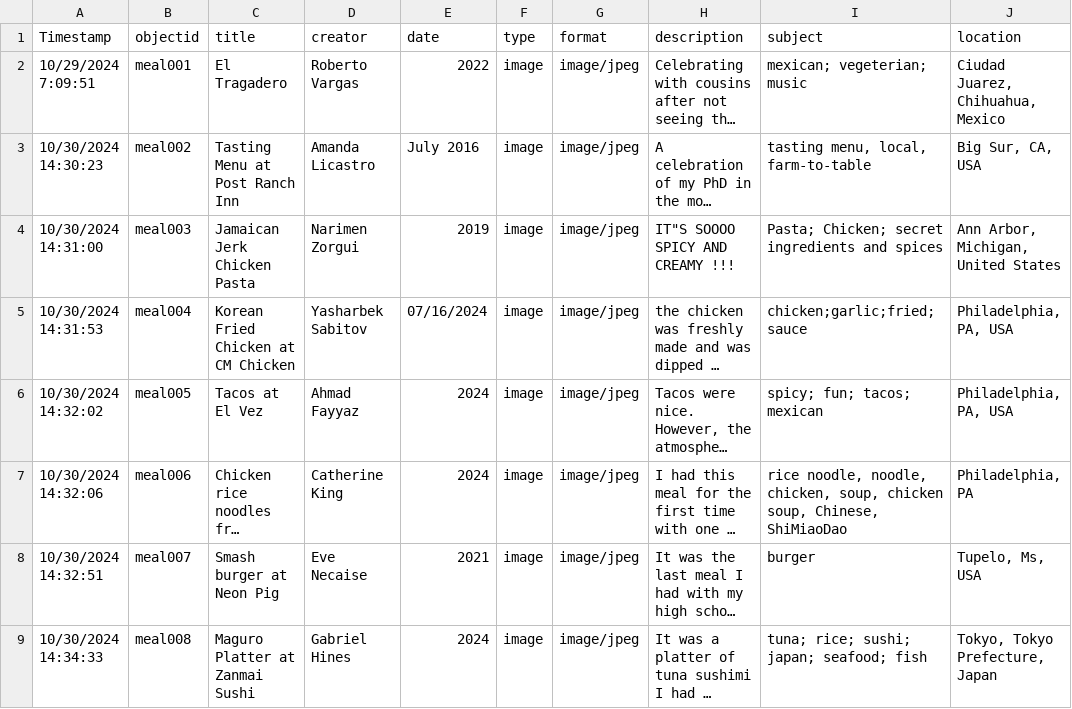
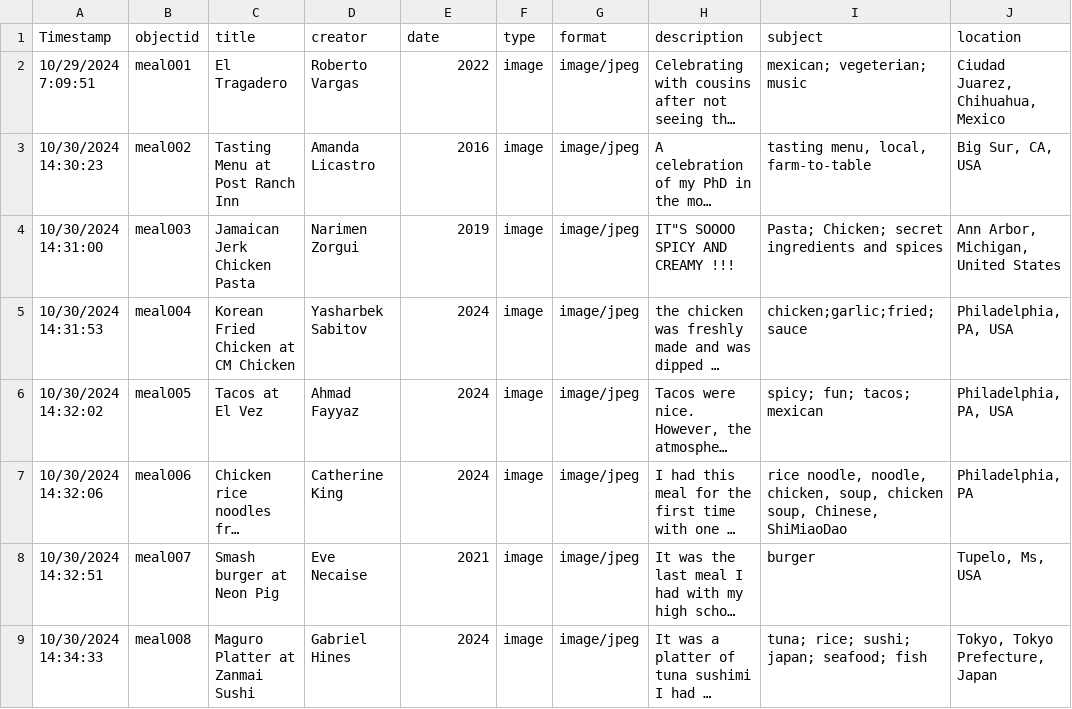
Before and after one commit to ghines1/collection-builder-template, a CSV file: _data/liblabData.csv, drawn as a sheet; only a part is shown; long unchanged cells end in …; the diff names each change by its address in the sheet, - before the commit and + after, or states it on an @@ line.

Commit message:
Add files via upload

```diff
--- a/_data/liblabData.csv
+++ b/_data/liblabData.csv
-E3 (date): July 2016
+E3 (date): 2016
-E5 (date): 07/16/2024
+E5 (date): 2024
```
